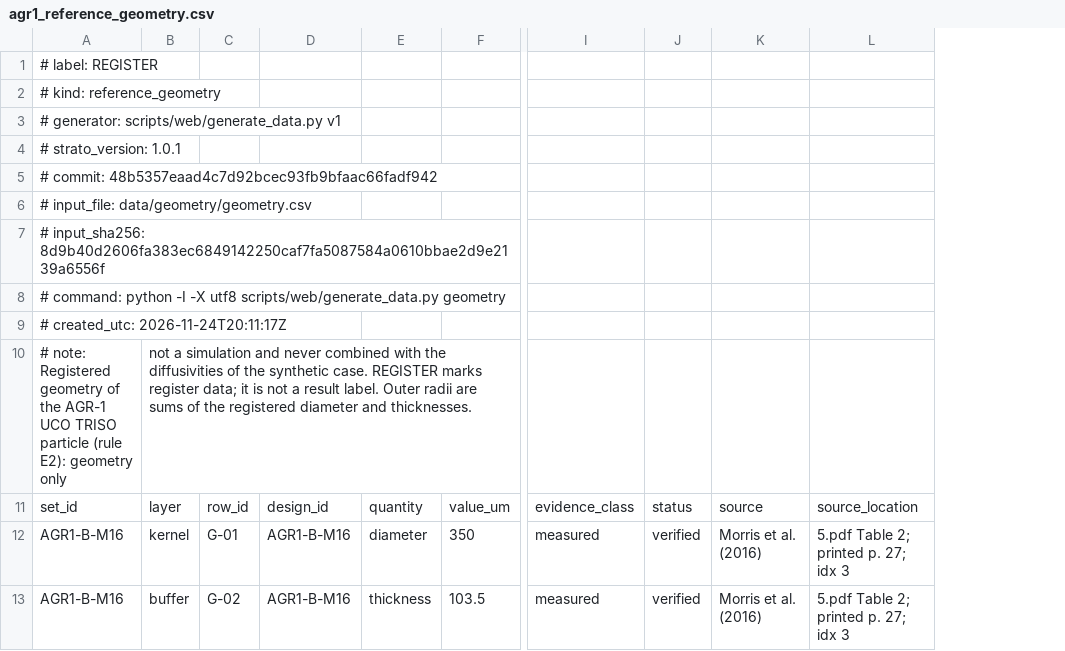
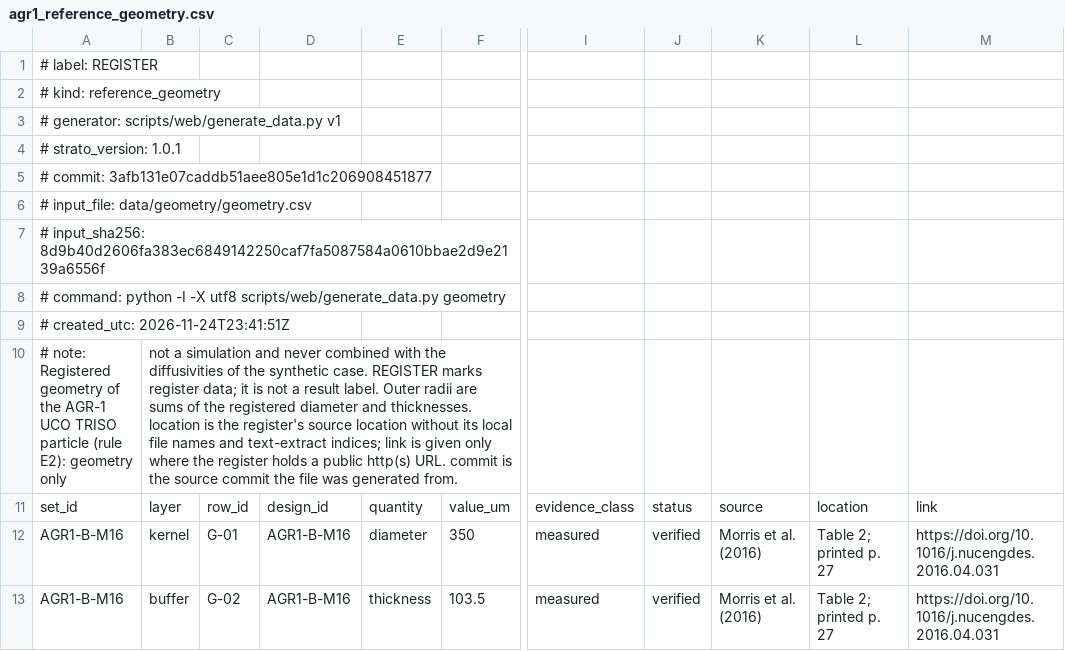
Before and after one commit to weewzr/STRATO, a CSV file: web/public/data/agr1_reference_geometry.csv, drawn as a sheet; only a part is shown, gaps mark what is left out; removed rows and columns are numbered as before the commit, all else as after; the diff names each change by its address in the sheet, - before the commit and + after, or states it on an @@ line.

Commit message:
fix(web): fit the 3d view on the first screen and ship only public source links
An independent review of web Phase 4 found two major and three minor defects.

3D cutaway: with the 3D view open at 1440 x 900 its zoom, reset and key-help
controls lay below the status line. The end-to-end fold check passed only
because clicking "Reset view" scrolled the page first. The 3D view is now a
3:2 stage no taller than the 2D drawing: the three 44 px buttons sit over the
empty right margin of the scene and the key help is one line under it. The
test now measures the fold right after the 3D view renders, with scrollY
asserted to be 0, checks every button and the key help, checks that the
buttons stay clear of the particle and that the 3D drawing is no taller than
the 2D one, and checks that using the buttons does not scroll the page.

AGR-1 reference: for the five IAEA (2012) sets the register's link field is a
local file note, which the view rendered as a link. The geometry generator now
writes a link only for a public http(s) URL and otherwise the status "no
verified public link in the register", which the view shows in words. The
generated JSON and CSV carry the cleaned location (no local file names or
extract indices) instead of the raw register location. The e2e test asserts
that every link in the reference view starts with https:// for every set.

Minor: the Figure 1 caption names the colour scale that is set (log over six
decades by default, or linear); the Data section and the file note say that
the header commit is the source commit a file was generated from; the
THREE.Clock deprecation warning from @react-three/fiber 9.8.2 is recorded in
PROGRESS.md as a known upstream warning and is not suppressed.

No tolerance, golden file or v1.0 solver source changed.

```diff
--- a/web/public/data/agr1_reference_geometry.csv
+++ b/web/public/data/agr1_reference_geometry.csv
-column L, rows 11-13: source_location | 5.pdf Table 2; printed p. 27; idx 3 | 5.pdf Table 2; printed p. 27; idx 3
+column L, rows 11-13: location | Table 2; printed p. 27 | Table 2; printed p. 27
+column M, rows 11-13: link | https://doi.org/10.1016/j.nucengdes.2016.04.031 | https://doi.org/10.1016/j.nucengdes.2016.04.031
-A5: # commit: 48b5357eaad4c7d92bcec93fb9bfaac66fadf942
+A5: # commit: 3afb131e07caddb51aee805e1d1c206908451877
-A9: # created_utc: 2026-11-24T20:11:17Z
+A9: # created_utc: 2026-11-24T23:41:51Z
-B10: …and thicknesses.
+B10: …and thicknesses. location is the register's source location without its local file names and text-extract indices; link is given only where the register holds a public http(s) URL. commit is the source commit the file was generated from.
```
Also changed, not shown: 10 other files.
